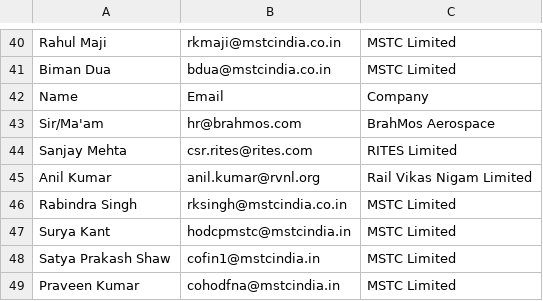
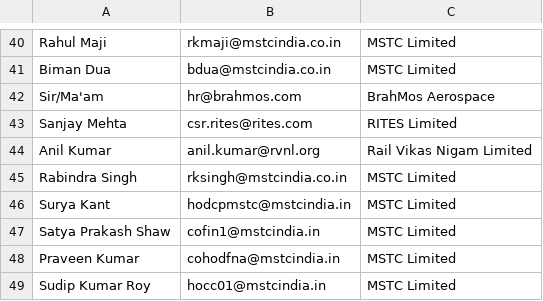
Before and after one commit to swastikyatnaleteamkartkgp/teamkart, a CSV file: PSU.csv, drawn as a sheet; only a part is shown, gaps mark what is left out; the shorter side is filled out with more unchanged rows; the diff names each change by its address in the sheet, - before the commit and + after, or states it on an @@ line.

Commit message:
Update PSU.csv

```diff
--- a/PSU.csv
+++ b/PSU.csv
-row 42: Name | Email | Company
```
